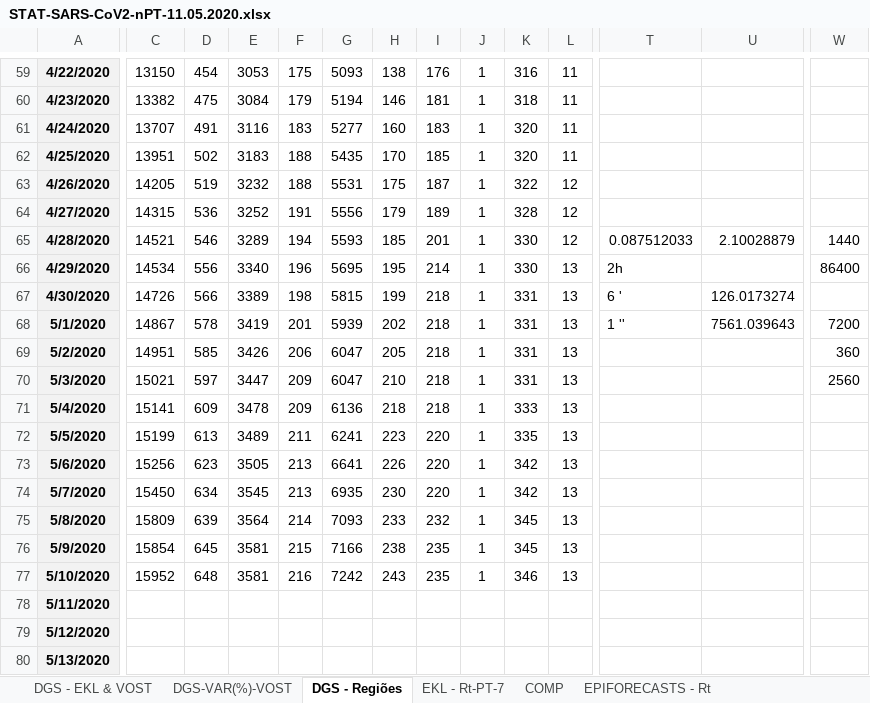
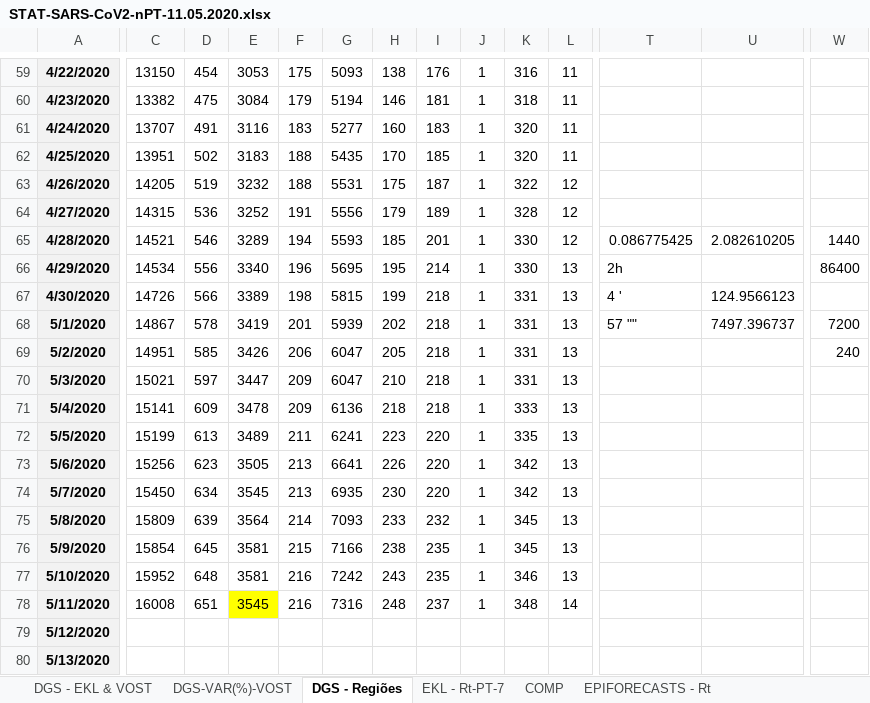
Before and after one commit to EDKLINDEMANN/RPT_COVID19, an Excel workbook: STAT-SARS-CoV2-nPT-11.05.2020.xlsx, sheet DGS - Regiões, drawn as a sheet; only a part is shown, gaps mark what is left out; values as stored, in another font and other column widths than the file's, no borders; charts and pictures not drawn; the diff covers the shown part only; the diff names each change by its address in the sheet, - before the commit and + after, or states it on an @@ line.

```diff
--- a/STAT-SARS-CoV2-nPT-11.05.2020.xlsx (sheet DGS - Regiões)
+++ b/STAT-SARS-CoV2-nPT-11.05.2020.xlsx (sheet DGS - Regiões)
-T65: 0.087512033
+T65: 0.086775425
-U65: 2.10028879
+U65: 2.082610205
-T67: 6 '
+T67: 4 '
-U67: 126.0173274
+U67: 124.9566123
-T68: 1 ''
+T68: 57 ""
-U68: 7561.039643
+U68: 7497.396737
-W69: 360
+W69: 240
-W70: 2560
+W70: (empty)
-C78: (empty)
+C78: 16008
-D78: (empty)
+D78: 651
-E78: (empty)
+E78: 3545
-E78 fill: none
+E78 fill: #FFFF00
-F78: (empty)
+F78: 216
-G78: (empty)
+G78: 7316
-H78: (empty)
+H78: 248
-I78: (empty)
+I78: 237
-J78: (empty)
+J78: 1
-K78: (empty)
+K78: 348
-L78: (empty)
+L78: 14
```
Also changed, not shown: 4 edited cells elsewhere in this sheet, sheet DGS - EKL & VOST, sheet DGS-VAR(%)-VOST, sheet EKL - BEAR SIM, formulas that keep their value, charts or pictures, 2 other files.
